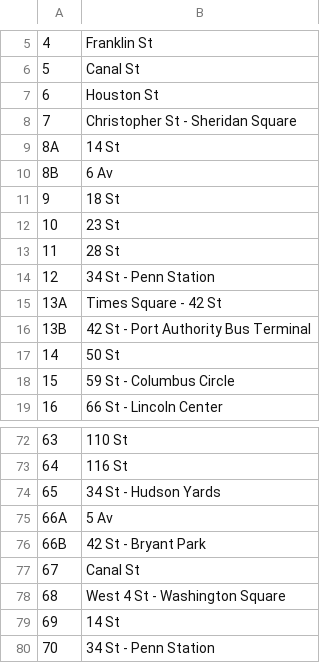
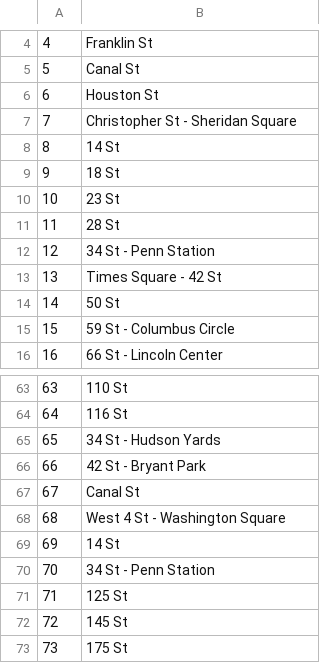
Before and after one commit to drozenzaft/finalproject, a CSV file: data.csv, drawn as a sheet; only a part is shown, gaps mark what is left out; the shorter side is filled out with more unchanged rows; the diff covers the shown part only.

```diff
--- a/data.csv
+++ b/data.csv
@@ -8,4 +7,3 @@
 7,Christopher St - Sheridan Square
-8A,14 St
-8B,6 Av
+8,14 St
 9,18 St
@@ -14,4 +12,3 @@
 12,34 St - Penn Station
-13A,Times Square - 42 St
-13B,42 St - Port Authority Bus Terminal
+13,Times Square - 42 St
 14,50 St
@@ -74,4 +65,3 @@
 65,34 St - Hudson Yards
-66A,5 Av
-66B,42 St - Bryant Park
+66,42 St - Bryant Park
 67,Canal St
```
Also changed, not shown: 7 removed rows and 5 edited cells elsewhere in this file.
